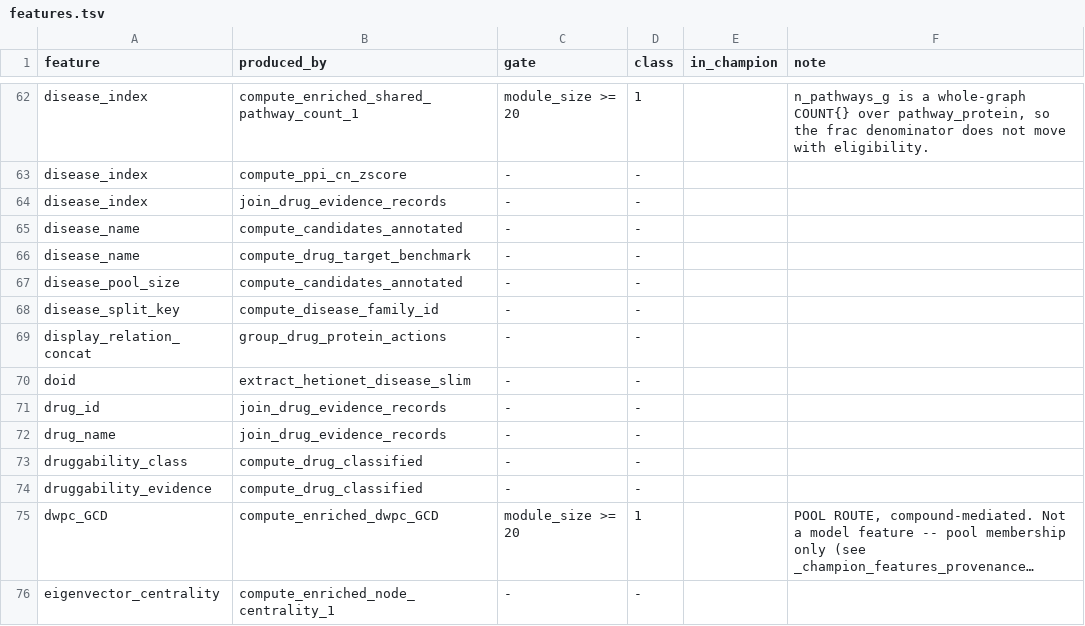
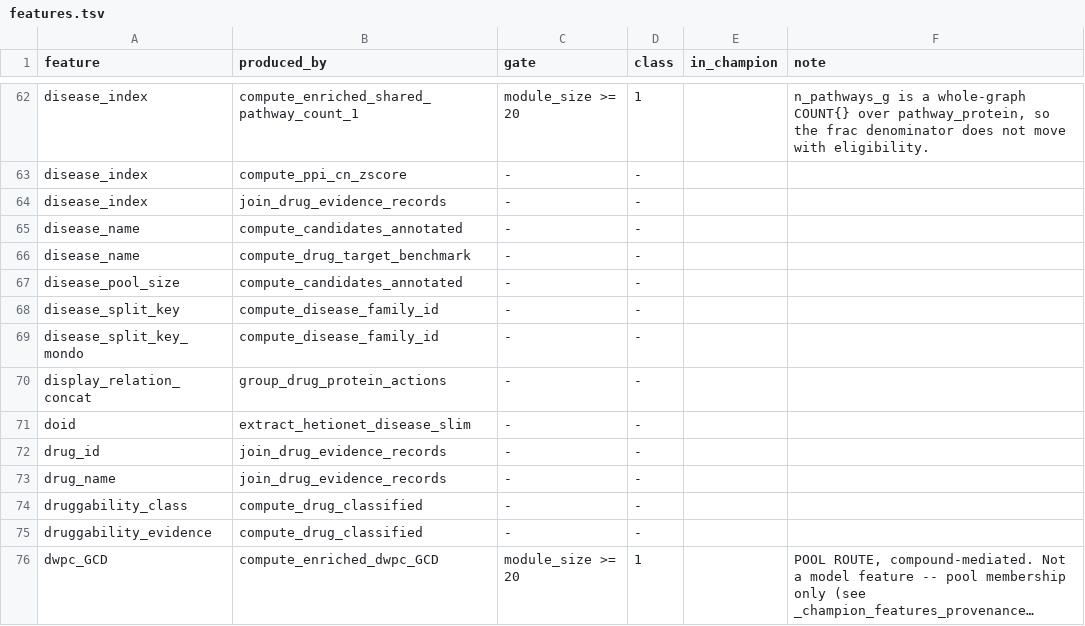
Before and after one commit to lhfudataiku/demo-target-identification, a TSV file: .index/features.tsv, drawn as a sheet; only a part is shown, gaps mark what is left out; the shorter side is filled out with more unchanged rows; long unchanged cells end in …; the diff names each change by its address in the sheet, - before the commit and + after, or states it on an @@ line.

```diff
--- a/.index/features.tsv
+++ b/.index/features.tsv
+row 69: disease_split_key_mondo | compute_disease_family_id | - | -
```
Also changed, not shown: .index/claims.tsv, .index/code.tsv, 32 other files.
